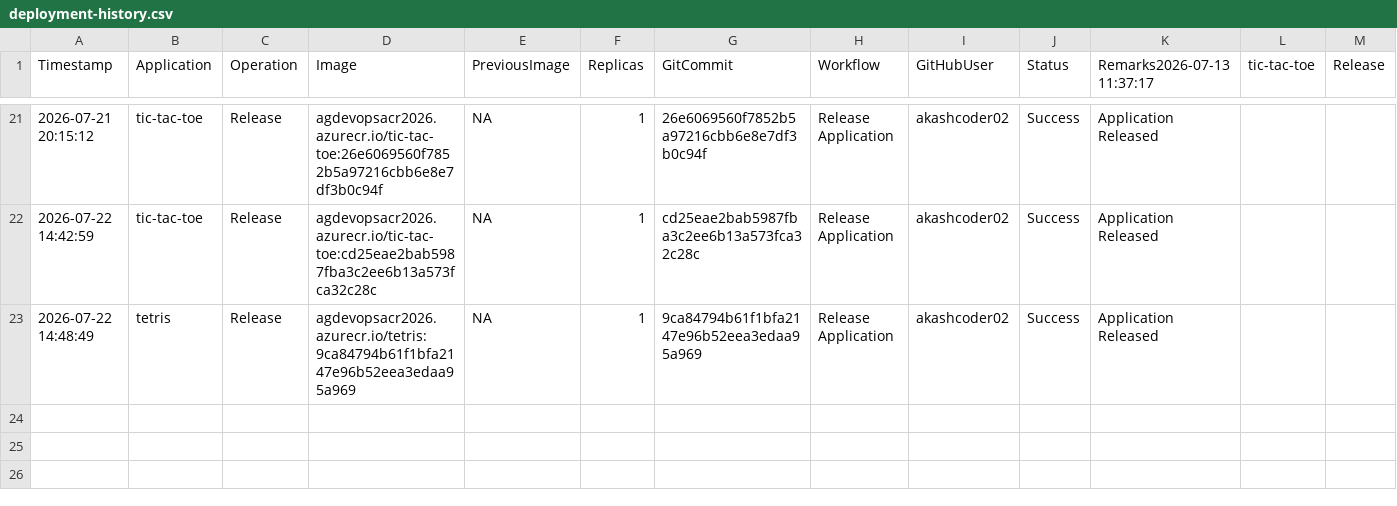
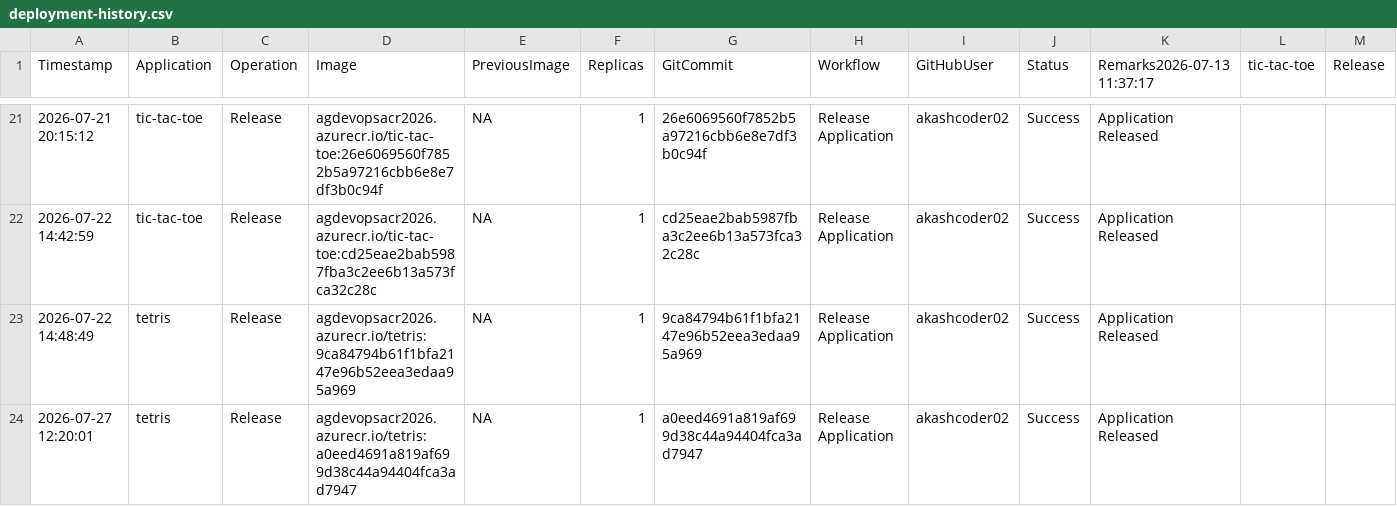
Before and after one commit to akashcoder02/azure-devops-aks-demo, a CSV file: history/deployment-history.csv, drawn as a sheet; only a part is shown, gaps mark what is left out; rows hold the shown columns only; the diff names each change by its address in the sheet, - before the commit and + after, or states it on an @@ line.

```diff
--- a/history/deployment-history.csv
+++ b/history/deployment-history.csv
+row 24: 2026-07-27 12:20:01 | tetris | Release | agdevopsacr2026.azurecr.io/tetris:a0eed4691a819af699d38c44a94404fca3ad7947 | NA | 1 | a0eed4691a819af699d38c44a94404fca3ad7947 | Release Application | akashcoder02 | Success | Application Released
```
